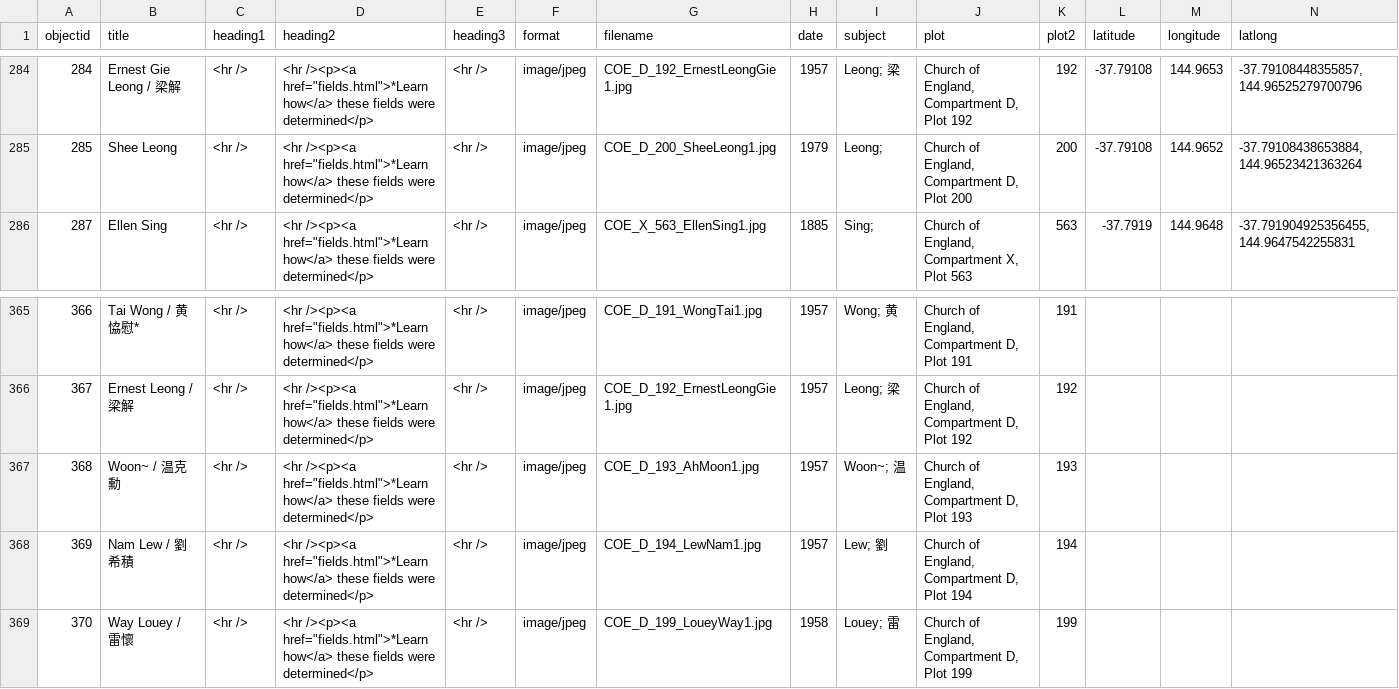
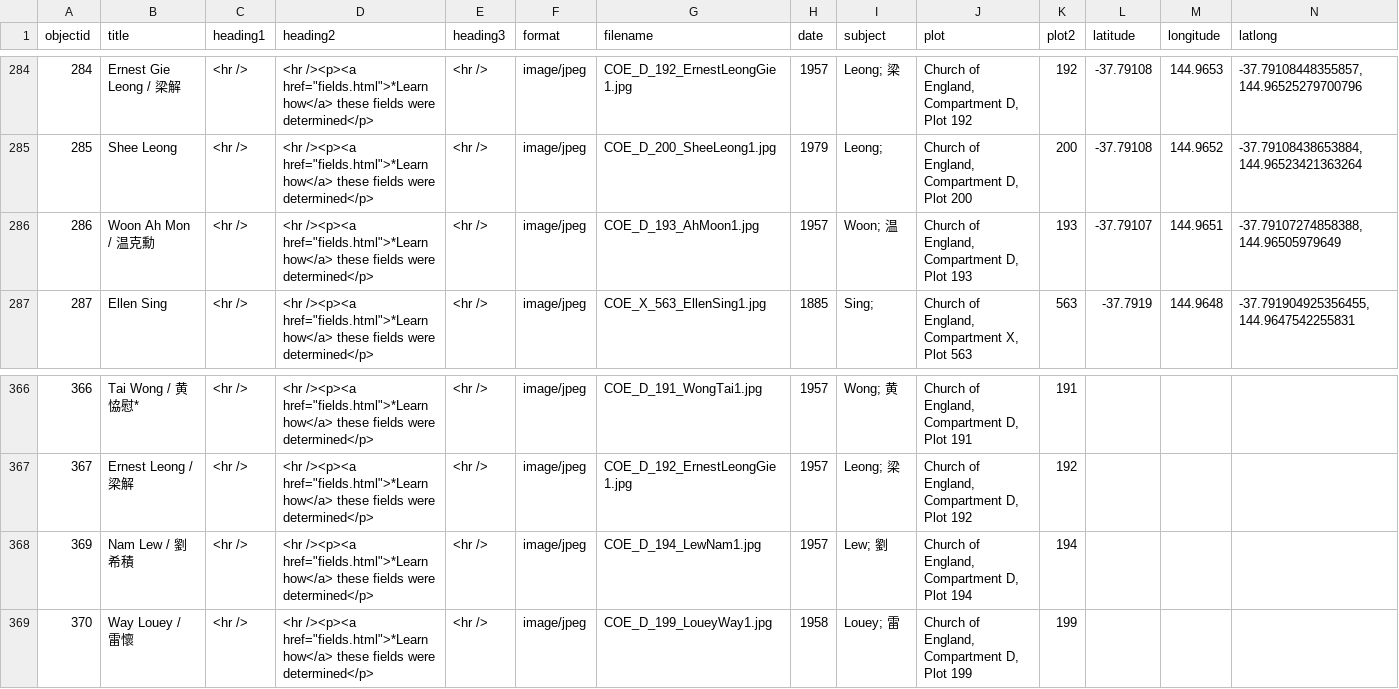
Before and after one commit to cafhov/chinesegraves, a CSV file: _data/mgc_collection.csv, drawn as a sheet; only a part is shown, gaps mark what is left out; removed rows and columns are numbered as before the commit, all else as after; rows hold the shown columns only; the diff names each change by its address in the sheet, - before the commit and + after, or states it on an @@ line.

Commit message:
Add files via upload

```diff
--- a/_data/mgc_collection.csv
+++ b/_data/mgc_collection.csv
+row 286: 286 | Woon Ah Mon / 温克勳 | <hr /> | <hr /><p><a href="fields.html">*Learn how</a> these fields were determined</p> | <hr /> | image/jpeg | COE_D_193_AhMoon1.jpg | 1957 | Woon; 温 | Church of England, Compartment D, Plot 193 | 193 | -37.79107 | 144.9651 | -37.79107274858388, 144.96505979649
-row 367: 368 | Woon~ / 温克勳 | <hr /> | <hr /><p><a href="fields.html">*Learn how</a> these fields were determined</p> | <hr /> | image/jpeg | COE_D_193_AhMoon1.jpg | 1957 | Woon~; 温 | Church of England, Compartment D, Plot 193 | 193
```
